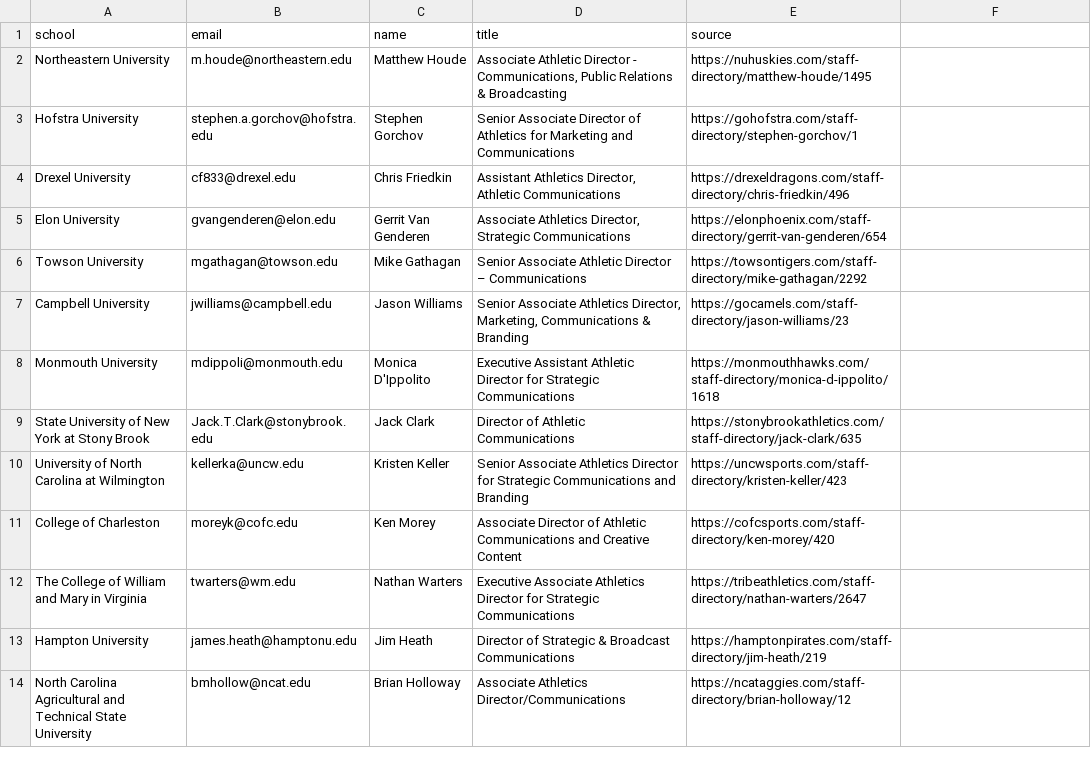
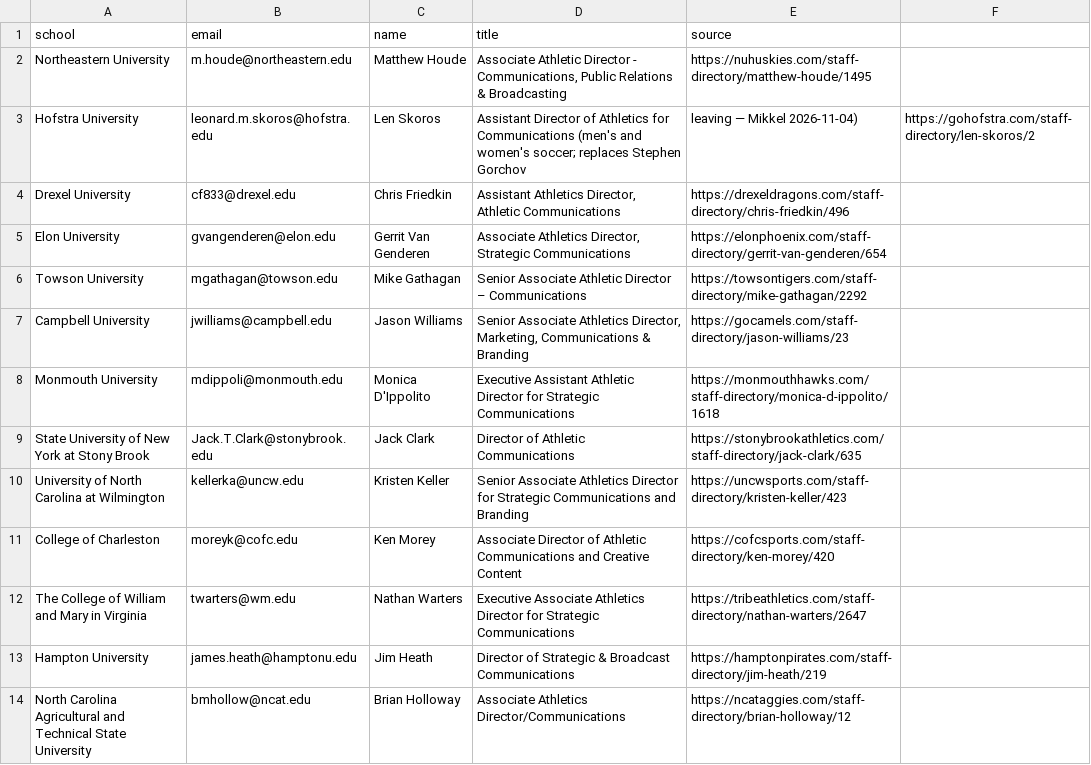
Before and after one commit to MGuldbjerg/studentathlete-dk, a CSV file: pipeline/photos/contacts/coastal-athletic-association.csv, drawn as a sheet.

```diff
--- a/pipeline/photos/contacts/coastal-athletic-association.csv
+++ b/pipeline/photos/contacts/coastal-athletic-association.csv
@@ -2,3 +2,3 @@ school,email,name,title,source
 Northeastern University,m.houde@northeastern.edu,Matthew Houde,"Associate Athletic Director - Communications, Public Relations & Broadcasting",https://nuhuskies.com/staff-directory/matthew-houde/1495
-Hofstra University,stephen.a.gorchov@hofstra.edu,Stephen Gorchov,Senior Associate Director of Athletics for Marketing and Communications,https://gohofstra.com/staff-directory/stephen-gorchov/1
+Hofstra University,leonard.m.skoros@hofstra.edu,Len Skoros,Assistant Director of Athletics for Communications (men's and women's soccer; replaces Stephen Gorchov, leaving — Mikkel 2026-11-04),https://gohofstra.com/staff-directory/len-skoros/2
 Drexel University,cf833@drexel.edu,Chris Friedkin,"Assistant Athletics Director, Athletic Communications",https://drexeldragons.com/staff-directory/chris-friedkin/496
```
Also changed, not shown: 3 other files.
